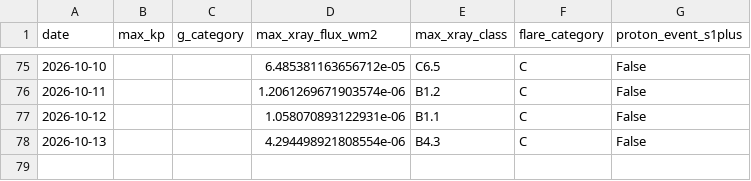
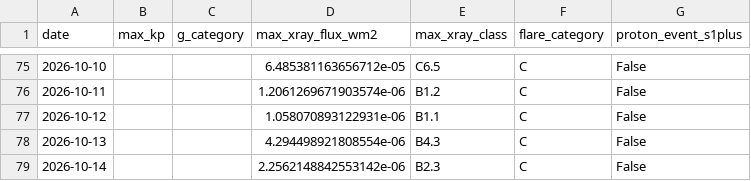
Before and after one commit to MetopRBr/space-weather-verify, a CSV file: data/observed.csv, drawn as a sheet; only a part is shown, gaps mark what is left out; the diff names each change by its address in the sheet, - before the commit and + after, or states it on an @@ line.

```diff
--- a/data/observed.csv
+++ b/data/observed.csv
+row 79: 2026-10-14 |  |  | 2.2562148842553142e-06 | B2.3 | C | False
```
Also changed, not shown: data/forecasts.csv, data/scorecard.csv.
